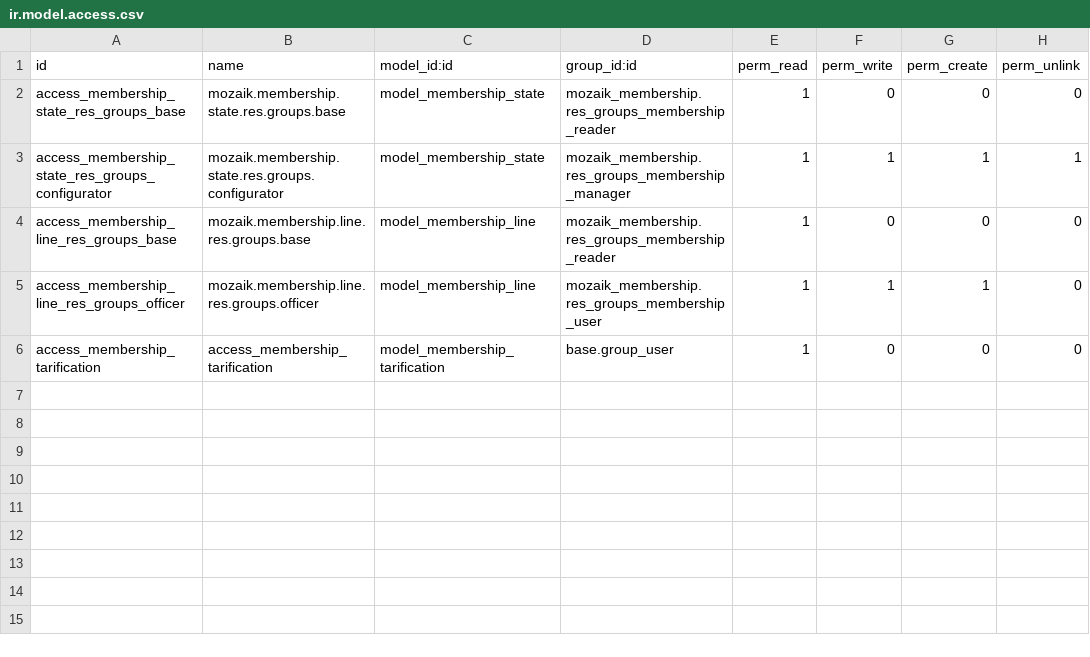
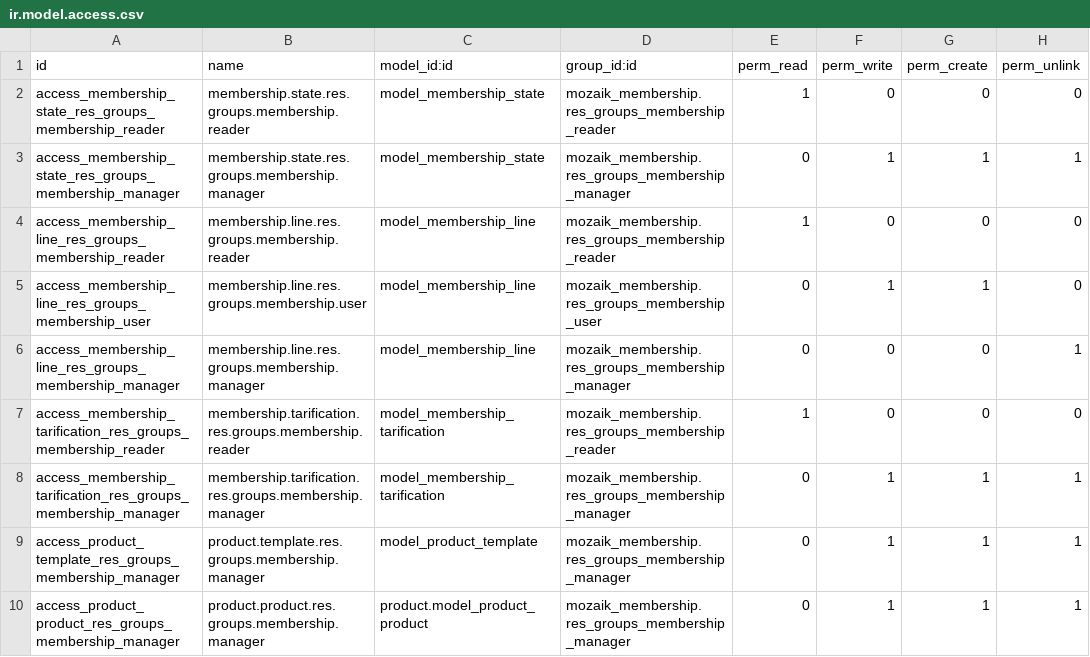
Before and after one commit to mozaik-association/mozaik, a CSV file: odoo/addons/mozaik_membership/security/ir.model.access.csv, drawn as a sheet.

Commit message:
[FIX] add forgot acl, group and menus; fix some visibility rules in forms

```diff
--- a/odoo/addons/mozaik_membership/security/ir.model.access.csv
+++ b/odoo/addons/mozaik_membership/security/ir.model.access.csv
@@ -1,6 +1,10 @@
 id,name,model_id:id,group_id:id,perm_read,perm_write,perm_create,perm_unlink
-access_membership_state_res_groups_base,mozaik.membership.state.res.groups.base,model_membership_state,mozaik_membership.res_groups_membership_reader,1,0,0,0
-access_membership_state_res_groups_configurator,mozaik.membership.state.res.groups.configurator,model_membership_state,mozaik_membership.res_groups_membership_manager,1,1,1,1
-access_membership_line_res_groups_base,mozaik.membership.line.res.groups.base,model_membership_line,mozaik_membership.res_groups_membership_reader,1,0,0,0
-access_membership_line_res_groups_officer,mozaik.membership.line.res.groups.officer,model_membership_line,mozaik_membership.res_groups_membership_user,1,1,1,0
-access_membership_tarification,access_membership_tarification,model_membership_tarification,base.group_user,1,0,0,0
+access_membership_state_res_groups_membership_reader,membership.state.res.groups.membership.reader,model_membership_state,mozaik_membership.res_groups_membership_reader,1,0,0,0
+access_membership_state_res_groups_membership_manager,membership.state.res.groups.membership.manager,model_membership_state,mozaik_membership.res_groups_membership_manager,0,1,1,1
+access_membership_line_res_groups_membership_reader,membership.line.res.groups.membership.reader,model_membership_line,mozaik_membership.res_groups_membership_reader,1,0,0,0
+access_membership_line_res_groups_membership_user,membership.line.res.groups.membership.user,model_membership_line,mozaik_membership.res_groups_membership_user,0,1,1,0
+access_membership_line_res_groups_membership_manager,membership.line.res.groups.membership.manager,model_membership_line,mozaik_membership.res_groups_membership_manager,0,0,0,1
+access_membership_tarification_res_groups_membership_reader,membership.tarification.res.groups.membership.reader,model_membership_tarification,mozaik_membership.res_groups_membership_reader,1,0,0,0
+access_membership_tarification_res_groups_membership_manager,membership.tarification.res.groups.membership.manager,model_membership_tarification,mozaik_membership.res_groups_membership_manager,0,1,1,1
+access_product_template_res_groups_membership_manager,product.template.res.groups.membership.manager,model_product_template,mozaik_membership.res_groups_membership_manager,0,1,1,1
+access_product_product_res_groups_membership_manager,product.product.res.groups.membership.manager,product.model_product_product,mozaik_membership.res_groups_membership_manager,0,1,1,1
```
Also changed, not shown: odoo/addons/mozaik_thesaurus/security/ir.model.access.csv, 10 other files.
